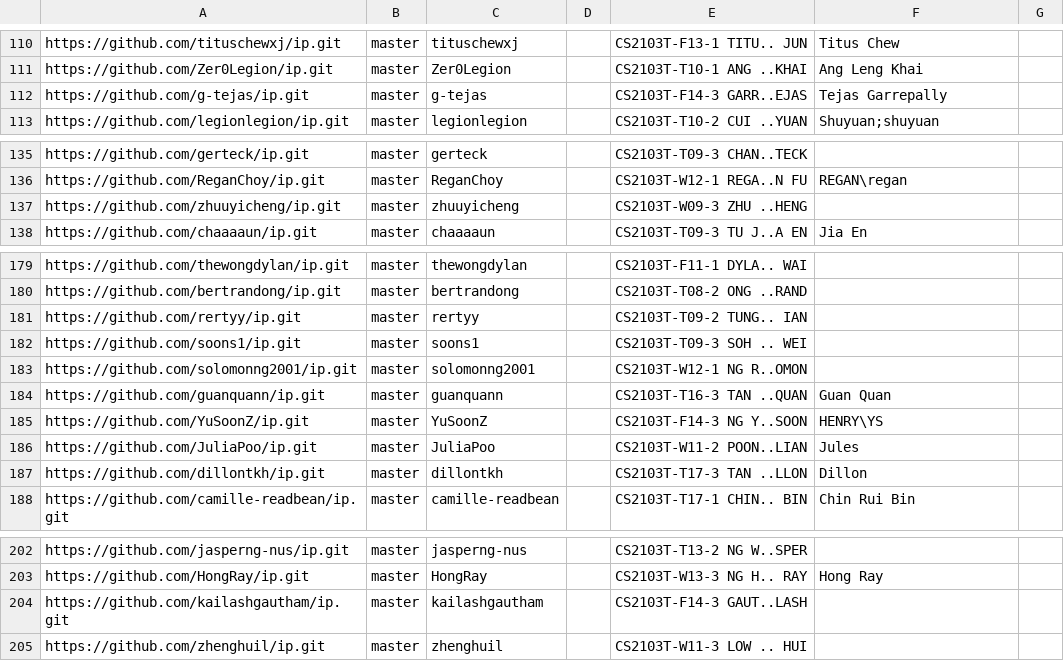
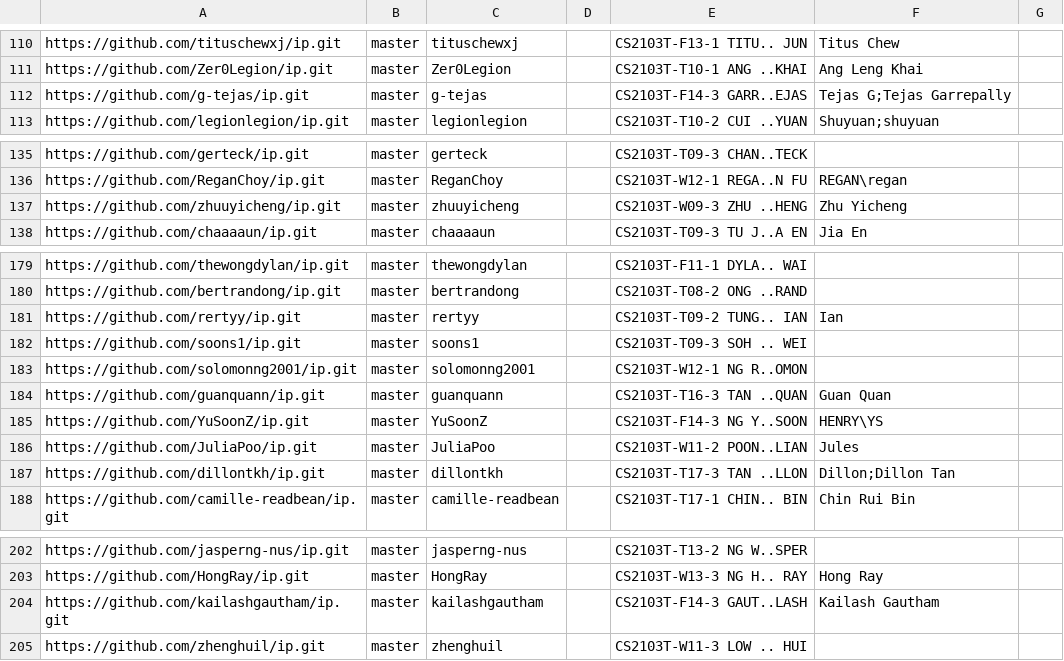
Before and after one commit to nus-cs2103-AY2324S2/ip-dashboard, a CSV file: configs/author-config.csv, drawn as a sheet; only a part is shown, gaps mark what is left out; the diff covers the shown part only.

```diff
--- a/configs/author-config.csv
+++ b/configs/author-config.csv
@@ -111,3 +111,3 @@ https://github.com/tituschewxj/ip.git,master,tituschewxj,,CS2103T-F13-1 TITU.. J
 https://github.com/Zer0Legion/ip.git,master,Zer0Legion,,CS2103T-T10-1 ANG ..KHAI,Ang Leng Khai,
-https://github.com/g-tejas/ip.git,master,g-tejas,,CS2103T-F14-3 GARR..EJAS,Tejas Garrepally,
+https://github.com/g-tejas/ip.git,master,g-tejas,,CS2103T-F14-3 GARR..EJAS,Tejas G;Tejas Garrepally,
 https://github.com/legionlegion/ip.git,master,legionlegion,,CS2103T-T10-2 CUI ..YUAN,Shuyuan;shuyuan,
@@ -136,3 +136,3 @@ https://github.com/gerteck/ip.git,master,gerteck,,CS2103T-T09-3 CHAN..TECK,,
 https://github.com/ReganChoy/ip.git,master,ReganChoy,,CS2103T-W12-1 REGA..N FU,REGAN\regan,
-https://github.com/zhuuyicheng/ip.git,master,zhuuyicheng,,CS2103T-W09-3 ZHU ..HENG,,
+https://github.com/zhuuyicheng/ip.git,master,zhuuyicheng,,CS2103T-W09-3 ZHU ..HENG,Zhu Yicheng,
 https://github.com/chaaaaun/ip.git,master,chaaaaun,,CS2103T-T09-3 TU J..A EN,Jia En,
@@ -180,3 +180,3 @@ https://github.com/thewongdylan/ip.git,master,thewongdylan,,CS2103T-F11-1 DYLA..
 https://github.com/bertrandong/ip.git,master,bertrandong,,CS2103T-T08-2 ONG ..RAND,,
-https://github.com/rertyy/ip.git,master,rertyy,,CS2103T-T09-2 TUNG.. IAN,,
+https://github.com/rertyy/ip.git,master,rertyy,,CS2103T-T09-2 TUNG.. IAN,Ian,
 https://github.com/soons1/ip.git,master,soons1,,CS2103T-T09-3 SOH .. WEI,,
@@ -186,3 +186,3 @@ https://github.com/YuSoonZ/ip.git,master,YuSoonZ,,CS2103T-F14-3 NG Y..SOON,HENRY
 https://github.com/JuliaPoo/ip.git,master,JuliaPoo,,CS2103T-W11-2 POON..LIAN,Jules,
-https://github.com/dillontkh/ip.git,master,dillontkh,,CS2103T-T17-3 TAN ..LLON,Dillon,
+https://github.com/dillontkh/ip.git,master,dillontkh,,CS2103T-T17-3 TAN ..LLON,Dillon;Dillon Tan,
 https://github.com/camille-readbean/ip.git,master,camille-readbean,,CS2103T-T17-1 CHIN.. BIN,Chin Rui Bin,
@@ -203,3 +203,3 @@ https://github.com/jasperng-nus/ip.git,master,jasperng-nus,,CS2103T-T13-2 NG W..
 https://github.com/HongRay/ip.git,master,HongRay,,CS2103T-W13-3 NG H.. RAY,Hong Ray,
-https://github.com/kailashgautham/ip.git,master,kailashgautham,,CS2103T-F14-3 GAUT..LASH,,
+https://github.com/kailashgautham/ip.git,master,kailashgautham,,CS2103T-F14-3 GAUT..LASH,Kailash Gautham,
 https://github.com/zhenghuil/ip.git,master,zhenghuil,,CS2103T-W11-3 LOW .. HUI,,
```
Also changed, not shown: 4 edited cells elsewhere in this file.
